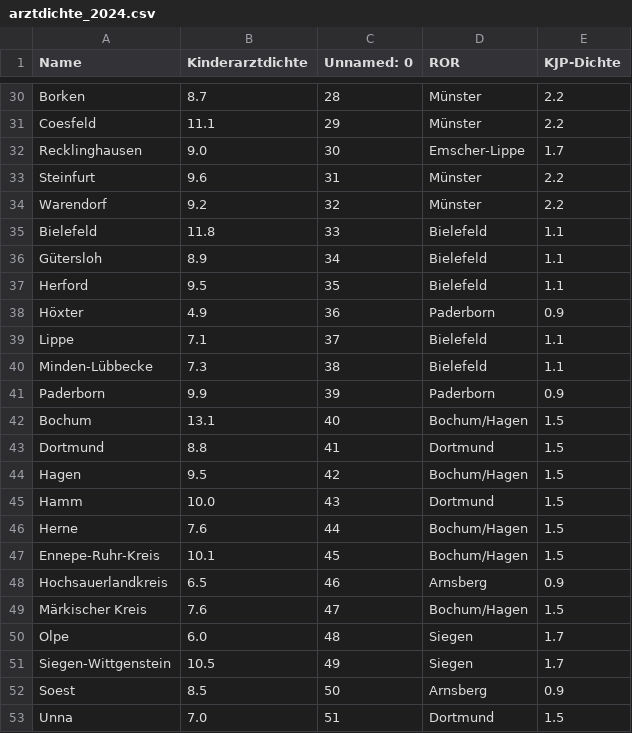
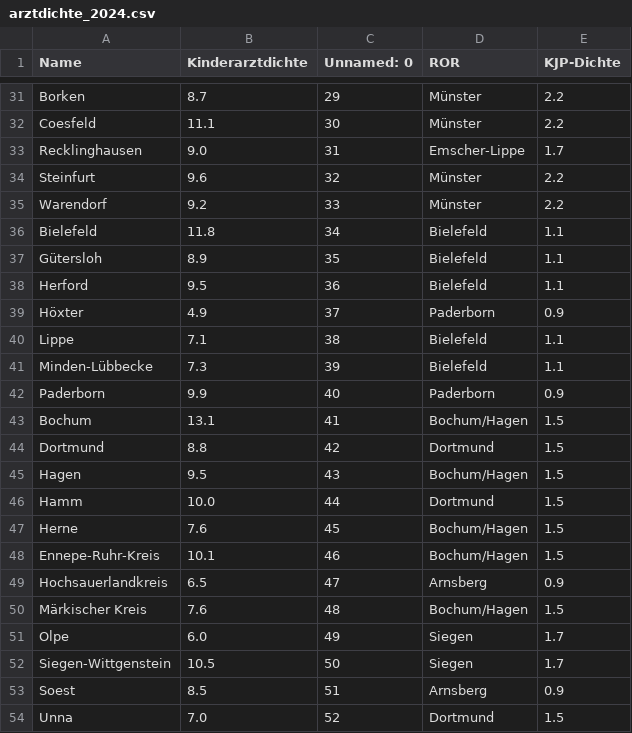
Before and after one commit to Inab1993/Regressionsmodelle_fuer_EGH-Leistungen, a CSV file: data/processed/arztdichte_2024.csv, drawn as a sheet; only a part is shown, gaps mark what is left out; addresses are those after the commit; the diff covers the shown part only; the diff names each change by its address in the sheet, - before the commit and + after, or states it on an @@ line.

```diff
--- a/data/processed/arztdichte_2024.csv
+++ b/data/processed/arztdichte_2024.csv
-C31 (Unnamed: 0): 28
+C31 (Unnamed: 0): 29
-C32 (Unnamed: 0): 29
+C32 (Unnamed: 0): 30
-C33 (Unnamed: 0): 30
+C33 (Unnamed: 0): 31
-C34 (Unnamed: 0): 31
+C34 (Unnamed: 0): 32
-C35 (Unnamed: 0): 32
+C35 (Unnamed: 0): 33
-C36 (Unnamed: 0): 33
+C36 (Unnamed: 0): 34
-C37 (Unnamed: 0): 34
+C37 (Unnamed: 0): 35
-C38 (Unnamed: 0): 35
+C38 (Unnamed: 0): 36
-C39 (Unnamed: 0): 36
+C39 (Unnamed: 0): 37
-C40 (Unnamed: 0): 37
+C40 (Unnamed: 0): 38
-C41 (Unnamed: 0): 38
+C41 (Unnamed: 0): 39
-C42 (Unnamed: 0): 39
+C42 (Unnamed: 0): 40
-C43 (Unnamed: 0): 40
+C43 (Unnamed: 0): 41
-C44 (Unnamed: 0): 41
+C44 (Unnamed: 0): 42
-C45 (Unnamed: 0): 42
+C45 (Unnamed: 0): 43
-C46 (Unnamed: 0): 43
+C46 (Unnamed: 0): 44
-C47 (Unnamed: 0): 44
+C47 (Unnamed: 0): 45
-C48 (Unnamed: 0): 45
+C48 (Unnamed: 0): 46
-C49 (Unnamed: 0): 46
+C49 (Unnamed: 0): 47
-C50 (Unnamed: 0): 47
+C50 (Unnamed: 0): 48
-C51 (Unnamed: 0): 48
+C51 (Unnamed: 0): 49
-C52 (Unnamed: 0): 49
+C52 (Unnamed: 0): 50
-C53 (Unnamed: 0): 50
+C53 (Unnamed: 0): 51
-C54 (Unnamed: 0): 51
+C54 (Unnamed: 0): 52
```
Also changed, not shown: 1 added row and 26 edited cells elsewhere in this file, 3 other files.
